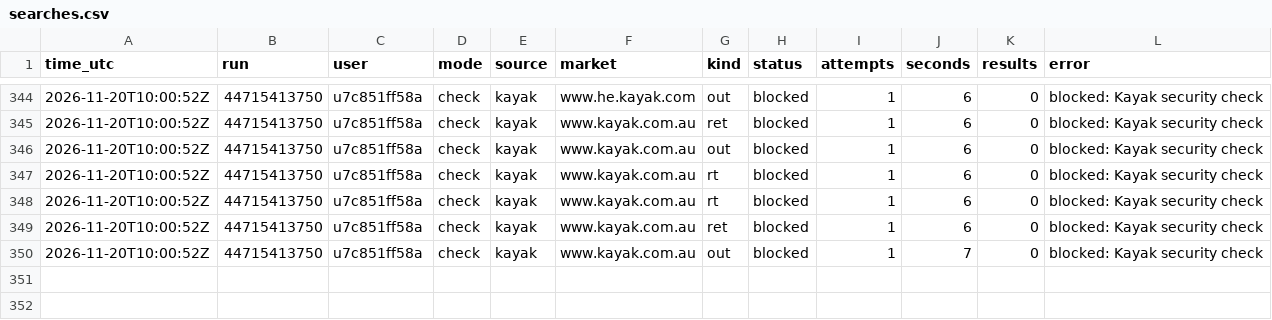
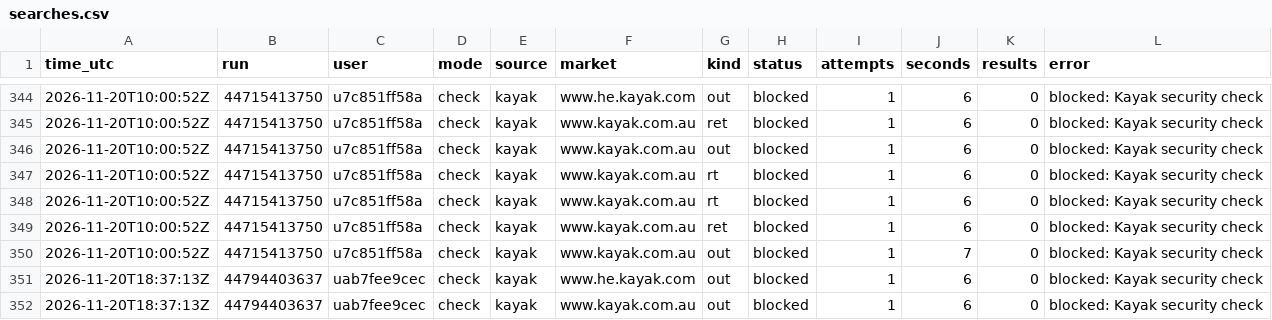
Before and after one commit to mrTal77/flight-bot, a CSV file: logs/searches.csv, drawn as a sheet; only a part is shown, gaps mark what is left out.

```diff
--- a/logs/searches.csv
+++ b/logs/searches.csv
@@ -350 +350,3 @@ time_utc,run,user,mode,source,market,kind,status,attempts,seconds,results,error
 2026-11-20T10:00:52Z,44715413750,u7c851ff58a,check,kayak,www.kayak.com.au,out,blocked,1,7,0,blocked: Kayak security check
+2026-11-20T18:37:13Z,44794403637,uab7fee9cec,check,kayak,www.he.kayak.com,out,blocked,1,6,0,blocked: Kayak security check
+2026-11-20T18:37:13Z,44794403637,uab7fee9cec,check,kayak,www.kayak.com.au,out,blocked,1,6,0,blocked: Kayak security check
```
Also changed, not shown: logs/runs.csv, 1 other file.
